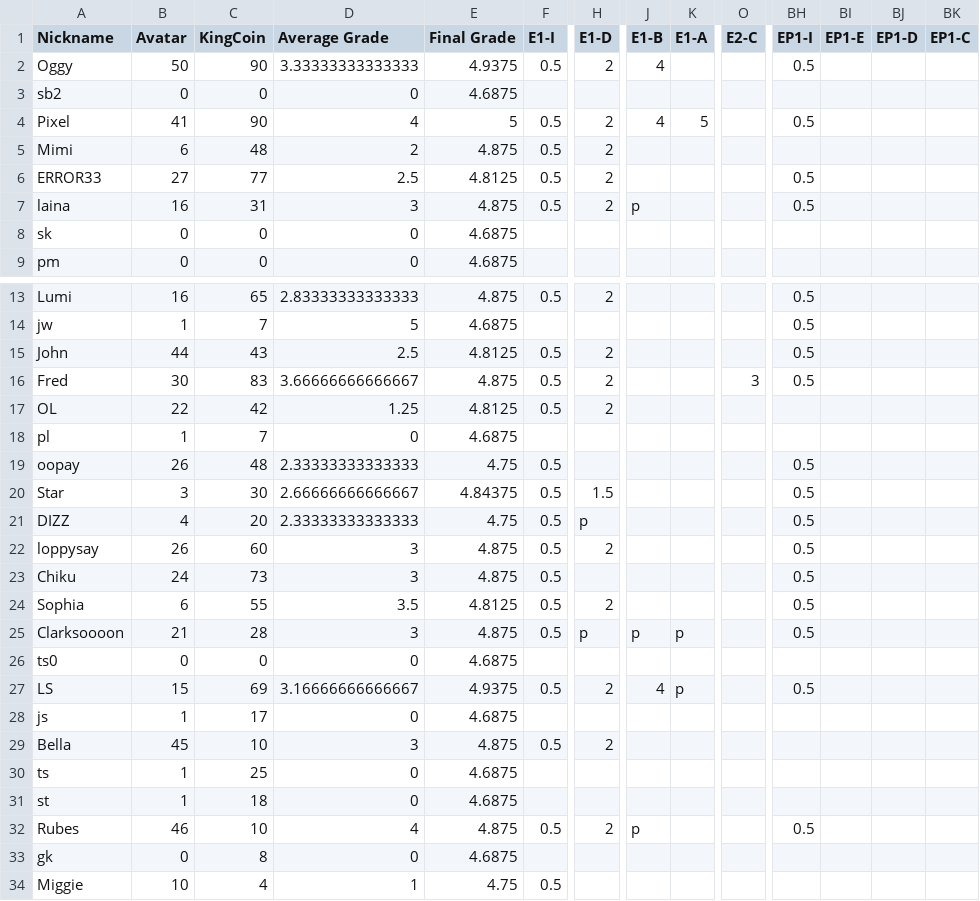
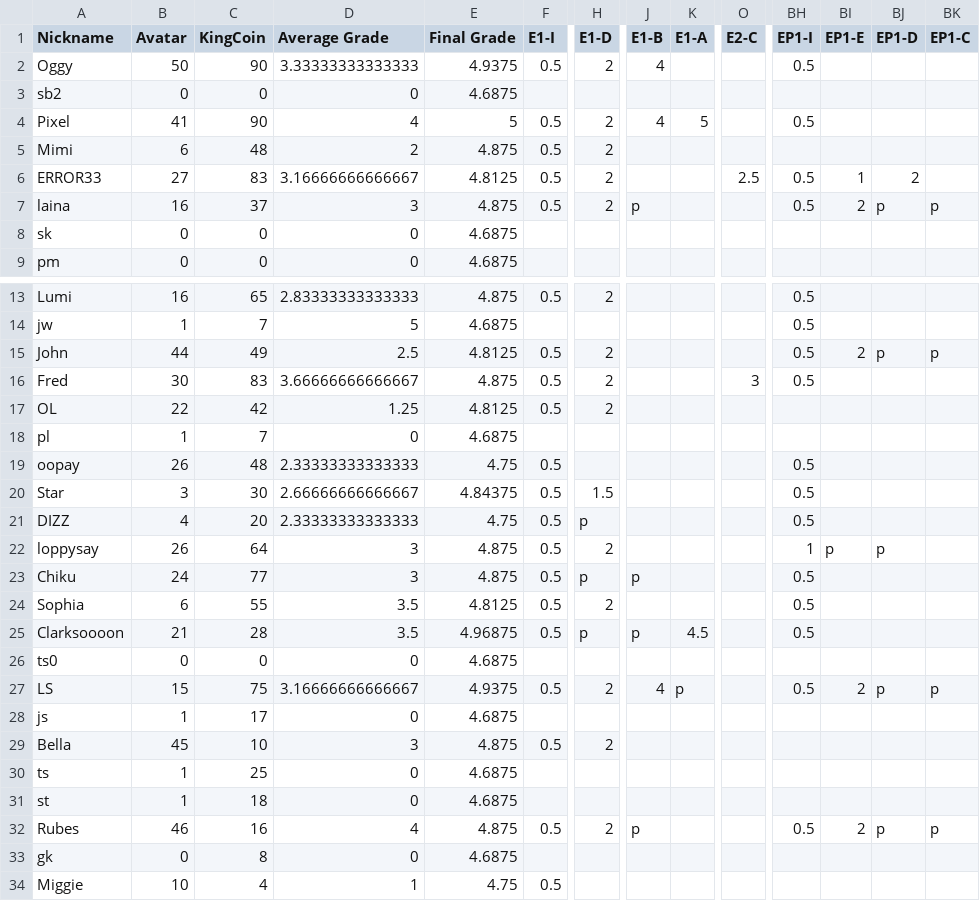
Before and after one commit to multixrulz/mr, a CSV file: 910b-sci/energy/status/student-data.csv, drawn as a sheet; only a part is shown, gaps mark what is left out; the diff names each change by its address in the sheet, - before the commit and + after, or states it on an @@ line.

```diff
--- a/910b-sci/energy/status/student-data.csv
+++ b/910b-sci/energy/status/student-data.csv
-C6 (KingCoin): 77
+C6 (KingCoin): 83
-D6 (Average Grade): 2.5
+D6 (Average Grade): 3.16666666666667
-O6 (E2-C): (empty)
+O6 (E2-C): 2.5
-BI6 (EP1-E): (empty)
+BI6 (EP1-E): 1
-BJ6 (EP1-D): (empty)
+BJ6 (EP1-D): 2
-C7 (KingCoin): 31
+C7 (KingCoin): 37
-BI7 (EP1-E): (empty)
+BI7 (EP1-E): 2
-BJ7 (EP1-D): (empty)
+BJ7 (EP1-D): p
-BK7 (EP1-C): (empty)
+BK7 (EP1-C): p
-C15 (KingCoin): 43
+C15 (KingCoin): 49
-BI15 (EP1-E): (empty)
+BI15 (EP1-E): 2
-BJ15 (EP1-D): (empty)
+BJ15 (EP1-D): p
-BK15 (EP1-C): (empty)
+BK15 (EP1-C): p
-C22 (KingCoin): 60
+C22 (KingCoin): 64
-BH22 (EP1-I): 0.5
+BH22 (EP1-I): 1
-BI22 (EP1-E): (empty)
+BI22 (EP1-E): p
-BJ22 (EP1-D): (empty)
+BJ22 (EP1-D): p
-C23 (KingCoin): 73
+C23 (KingCoin): 77
-H23 (E1-D): (empty)
+H23 (E1-D): p
-J23 (E1-B): (empty)
+J23 (E1-B): p
-D25 (Average Grade): 3
+D25 (Average Grade): 3.5
-E25 (Final Grade): 4.875
+E25 (Final Grade): 4.96875
-K25 (E1-A): p
+K25 (E1-A): 4.5
-C27 (KingCoin): 69
+C27 (KingCoin): 75
-BI27 (EP1-E): (empty)
+BI27 (EP1-E): 2
-BJ27 (EP1-D): (empty)
+BJ27 (EP1-D): p
-BK27 (EP1-C): (empty)
+BK27 (EP1-C): p
-C32 (KingCoin): 10
+C32 (KingCoin): 16
-BI32 (EP1-E): (empty)
+BI32 (EP1-E): 2
-BJ32 (EP1-D): (empty)
+BJ32 (EP1-D): p
-BK32 (EP1-C): (empty)
+BK32 (EP1-C): p
```
Also changed, not shown: 910b-sci/environment/status/student-data.csv, 6 other files.
